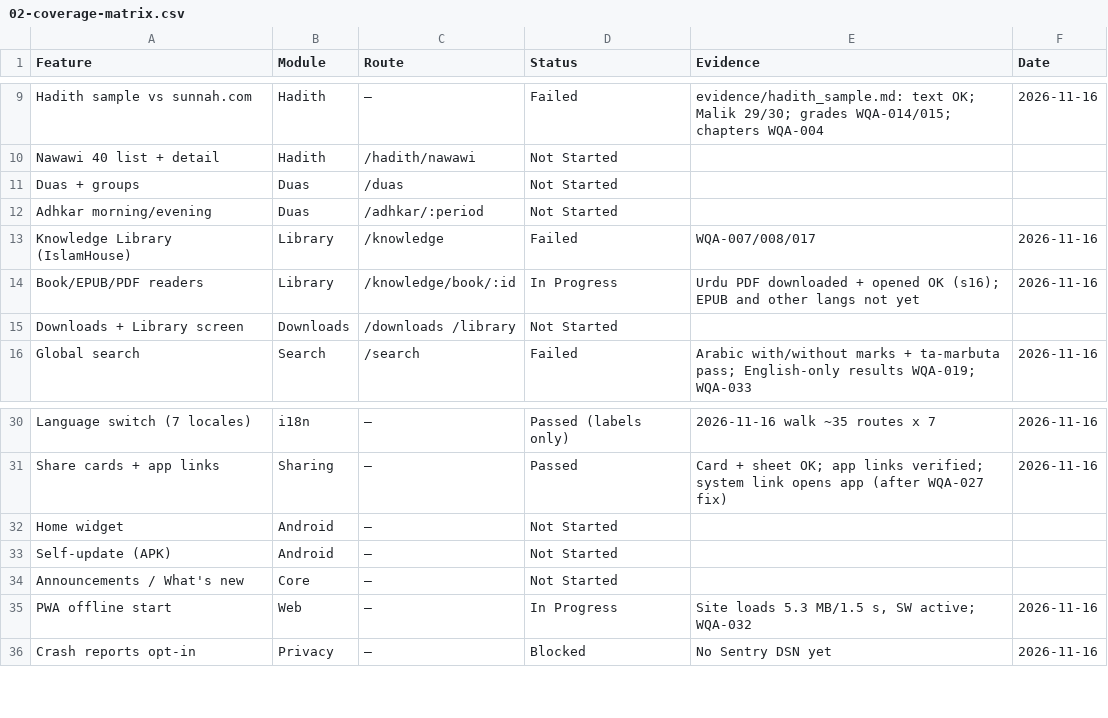
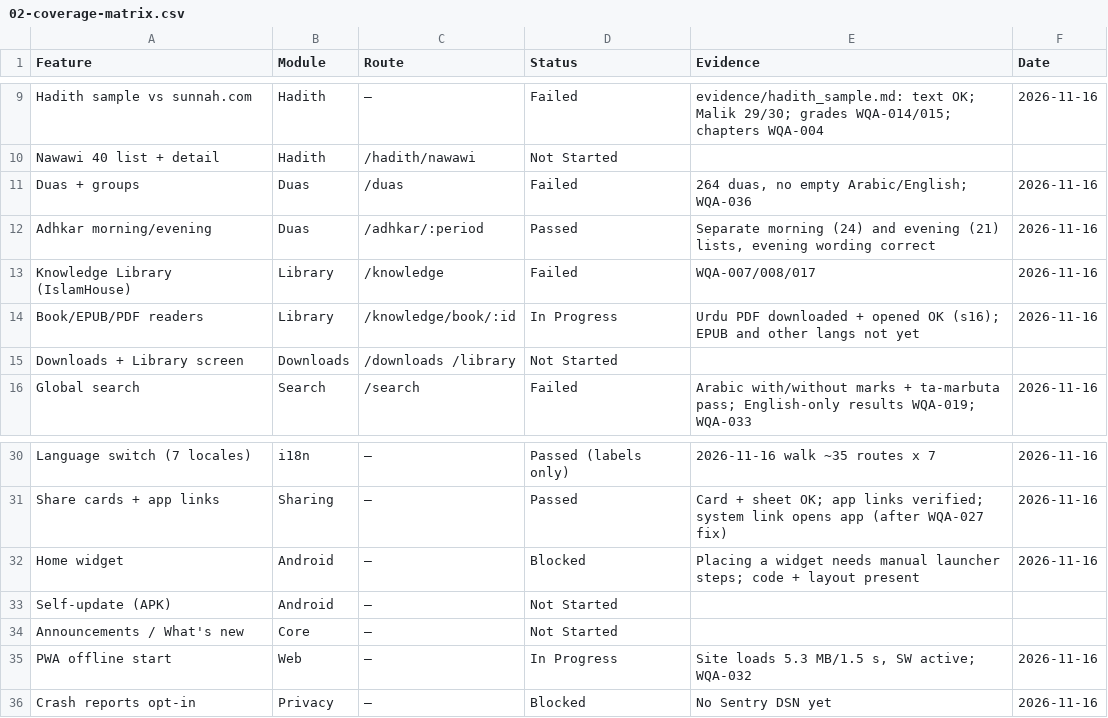
Before and after one commit to ksulaiman579/Wird, a CSV file: docs/audit/02-coverage-matrix.csv, drawn as a sheet; only a part is shown, gaps mark what is left out.

```diff
--- a/docs/audit/02-coverage-matrix.csv
+++ b/docs/audit/02-coverage-matrix.csv
@@ -10,4 +10,4 @@ Hadith sample vs sunnah.com,Hadith,—,Failed,evidence/hadith_sample.md: text OK
 Nawawi 40 list + detail,Hadith,/hadith/nawawi,Not Started,,
-Duas + groups,Duas,/duas,Not Started,,
-Adhkar morning/evening,Duas,/adhkar/:period,Not Started,,
+Duas + groups,Duas,/duas,Failed,"264 duas, no empty Arabic/English; WQA-036",2026-11-16
+Adhkar morning/evening,Duas,/adhkar/:period,Passed,"Separate morning (24) and evening (21) lists, evening wording correct",2026-11-16
 Knowledge Library (IslamHouse),Library,/knowledge,Failed,WQA-007/008/017,2026-11-16
@@ -31,3 +31,3 @@ Language switch (7 locales),i18n,—,Passed (labels only),2026-11-16 walk ~35 ro
 Share cards + app links,Sharing,—,Passed,Card + sheet OK; app links verified; system link opens app (after WQA-027 fix),2026-11-16
-Home widget,Android,—,Not Started,,
+Home widget,Android,—,Blocked,Placing a widget needs manual launcher steps; code + layout present,2026-11-16
 Self-update (APK),Android,—,Not Started,,
```
Also changed, not shown: docs/audit/03-bug-register.csv, 2 other files.
